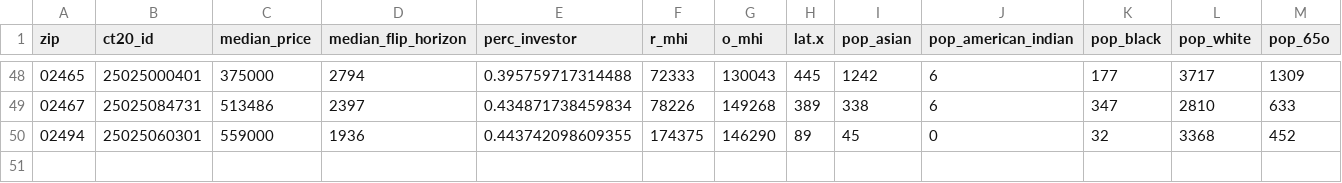
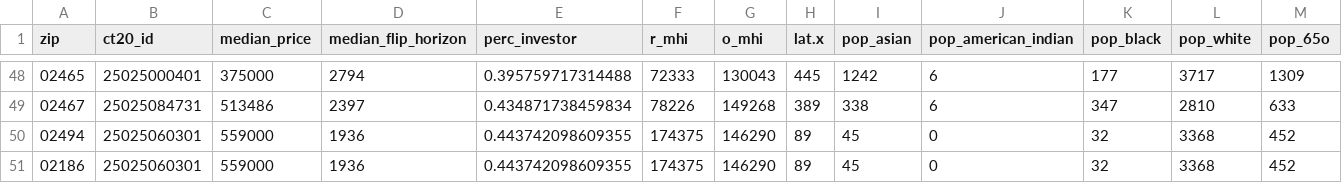
Before and after one commit to JuliaChae/elitevis-project, a CSV file: public/averaged_by_zip.csv, drawn as a sheet; only a part is shown, gaps mark what is left out; rows hold the shown columns only; the diff names each change by its address in the sheet, - before the commit and + after, or states it on an @@ line.

```diff
--- a/public/averaged_by_zip.csv
+++ b/public/averaged_by_zip.csv
+row 51: 02186 | 25025060301 | 559000 | 1936 | 0.443742098609355 | 174375 | 146290 | 89 | 45 | 0 | 32 | 3368 | 452
```
Also changed, not shown: public/price.csv, static/data/price.csv, 2 other files.
